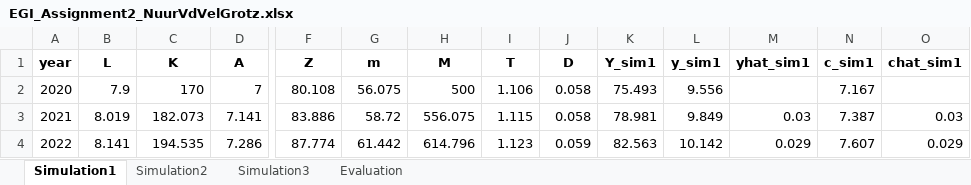
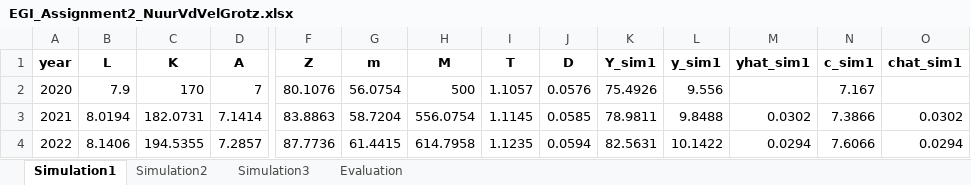
Before and after one commit to mgrotz/Assignments_EGI_BScEconomics_TilburgUniversity, an Excel workbook: Assignment 2/EGI_Assignment2_NuurVdVelGrotz.xlsx, sheet Simulation1, drawn as a sheet; only a part is shown, gaps mark what is left out; values as stored, in another font and other column widths than the file's, no borders; the diff covers the shown part only; the diff names each change by its address in the sheet, - before the commit and + after, or states it on an @@ line.

```diff
--- a/Assignment 2/EGI_Assignment2_NuurVdVelGrotz.xlsx (sheet Simulation1)
+++ b/Assignment 2/EGI_Assignment2_NuurVdVelGrotz.xlsx (sheet Simulation1)
-F2 (Z): 80.108
+F2 (Z): 80.1076
-G2 (m): 56.075
+G2 (m): 56.0754
-I2 (T): 1.106
+I2 (T): 1.1057
-J2 (D): 0.058
+J2 (D): 0.0576
-K2 (Y_sim1): 75.493
+K2 (Y_sim1): 75.4926
-B3 (L): 8.019
+B3 (L): 8.0194
-C3 (K): 182.073
+C3 (K): 182.0731
-D3 (A): 7.141
+D3 (A): 7.1414
-F3 (Z): 83.886
+F3 (Z): 83.8863
-G3 (m): 58.72
+G3 (m): 58.7204
-H3 (M): 556.075
+H3 (M): 556.0754
-I3 (T): 1.115
+I3 (T): 1.1145
-J3 (D): 0.058
+J3 (D): 0.0585
-K3 (Y_sim1): 78.981
+K3 (Y_sim1): 78.9811
-L3 (y_sim1): 9.849
+L3 (y_sim1): 9.8488
-M3 (yhat_sim1): 0.03
+M3 (yhat_sim1): 0.0302
-N3 (c_sim1): 7.387
+N3 (c_sim1): 7.3866
-O3 (chat_sim1): 0.03
+O3 (chat_sim1): 0.0302
-B4 (L): 8.141
+B4 (L): 8.1406
-C4 (K): 194.535
+C4 (K): 194.5355
-D4 (A): 7.286
+D4 (A): 7.2857
-F4 (Z): 87.774
+F4 (Z): 87.7736
-G4 (m): 61.442
+G4 (m): 61.4415
-H4 (M): 614.796
+H4 (M): 614.7958
-I4 (T): 1.123
+I4 (T): 1.1235
-J4 (D): 0.059
+J4 (D): 0.0594
-K4 (Y_sim1): 82.563
+K4 (Y_sim1): 82.5631
-L4 (y_sim1): 10.142
+L4 (y_sim1): 10.1422
-M4 (yhat_sim1): 0.029
+M4 (yhat_sim1): 0.0294
-N4 (c_sim1): 7.607
+N4 (c_sim1): 7.6066
-O4 (chat_sim1): 0.029
+O4 (chat_sim1): 0.0294
```
Also changed, not shown: 913 edited cells elsewhere in this sheet, sheet Simulation3, sheet Simulation2, sheet Evaluation, 3 other files.
